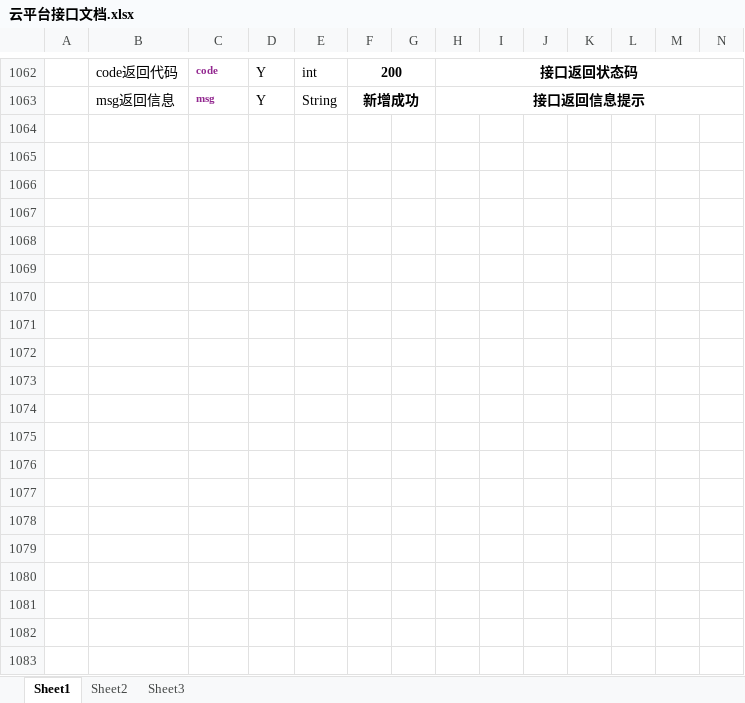
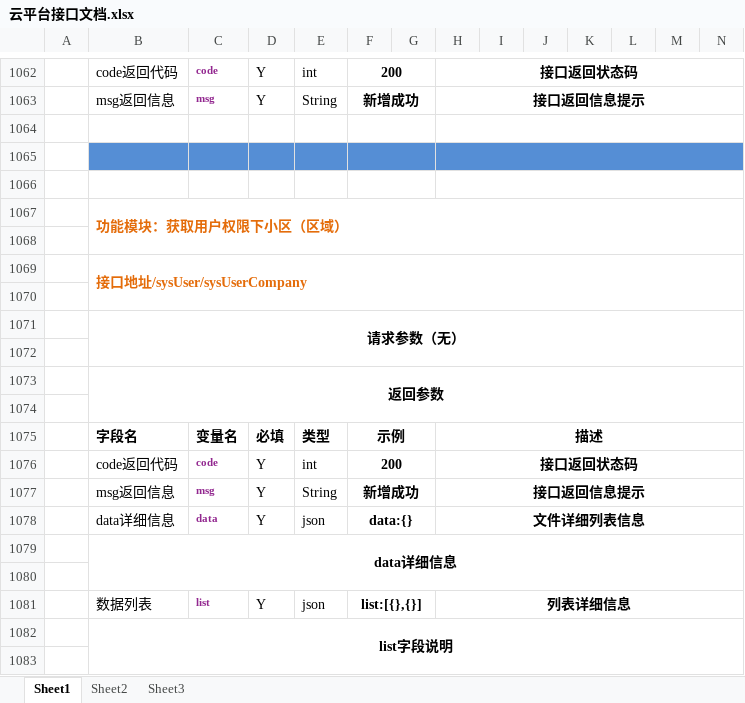
Before and after one commit to yangTobey/project-master, an Excel workbook: project-web/src/main/resources/file/doc/云平台接口文档.xlsx, sheet Sheet1, drawn as a sheet; only a part is shown, gaps mark what is left out; values as stored, in another font and other column widths than the file's, no borders; rows hold the shown columns only; the diff covers the shown part only; the diff names each change by its address in the sheet, - before the commit and + after, or states it on an @@ line.

```diff
--- a/project-web/src/main/resources/file/doc/云平台接口文档.xlsx (sheet Sheet1)
+++ b/project-web/src/main/resources/file/doc/云平台接口文档.xlsx (sheet Sheet1)
+row 1064: (empty)
+row 1065: (empty)
+row 1066: (empty)
+row 1067:  | 功能模块：获取用户权限下小区（区域）
+row 1068: (empty)
+row 1069:  | 接口地址/sysUser/sysUserCompany
+row 1070: (empty)
+row 1071:  | 请求参数（无）
+row 1072: (empty)
+row 1073:  | 返回参数
+row 1074: (empty)
+row 1075:  | 字段名 | 变量名 | 必填 | 类型 | 示例 |  | 描述
+row 1076:  | code返回代码 | code | Y | int | 200 |  | 接口返回状态码
+row 1077:  | msg返回信息 | msg | Y | String | 新增成功 |  | 接口返回信息提示
+row 1078:  | data详细信息 | data | Y | json | data:{} |  | 文件详细列表信息
+row 1079:  | data详细信息
+row 1080: (empty)
+row 1081:  | 数据列表 | list | Y | json | list:[{},{}] |  | 列表详细信息
+row 1082:  | list字段说明
+row 1083: (empty)
```
Also changed, not shown: 26 added rows elsewhere in this sheet, 17 other files.
